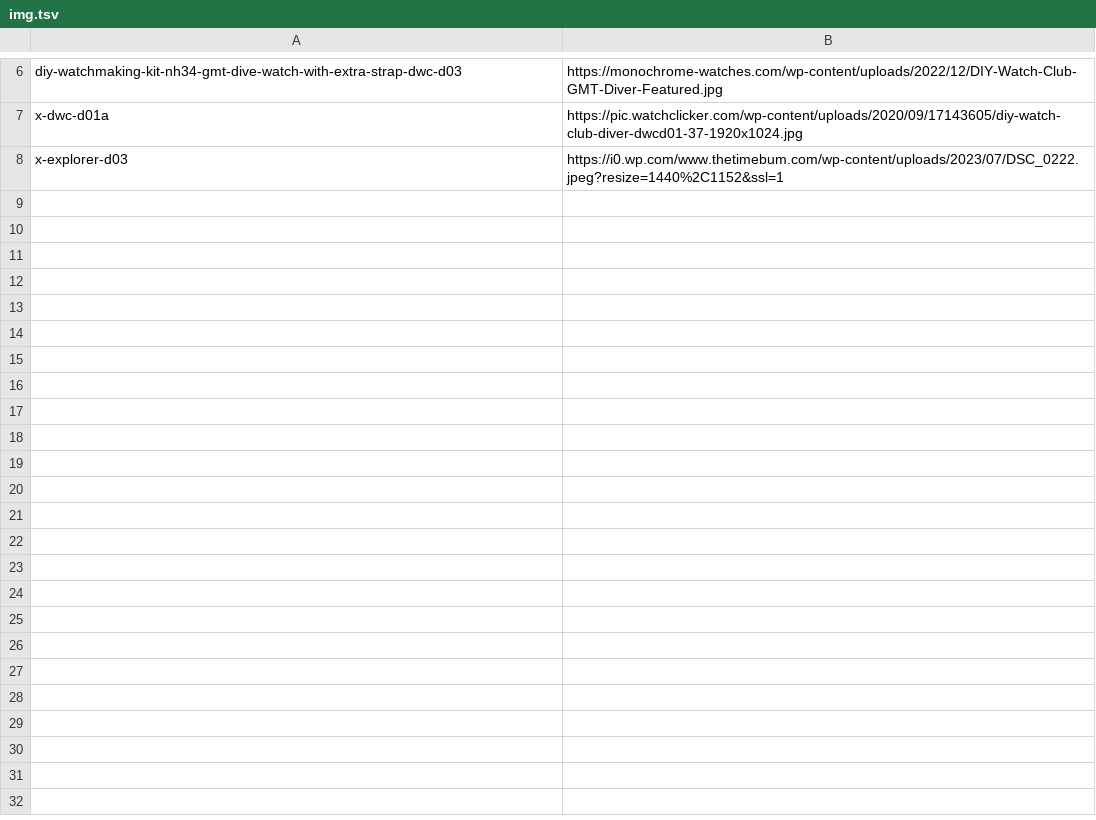
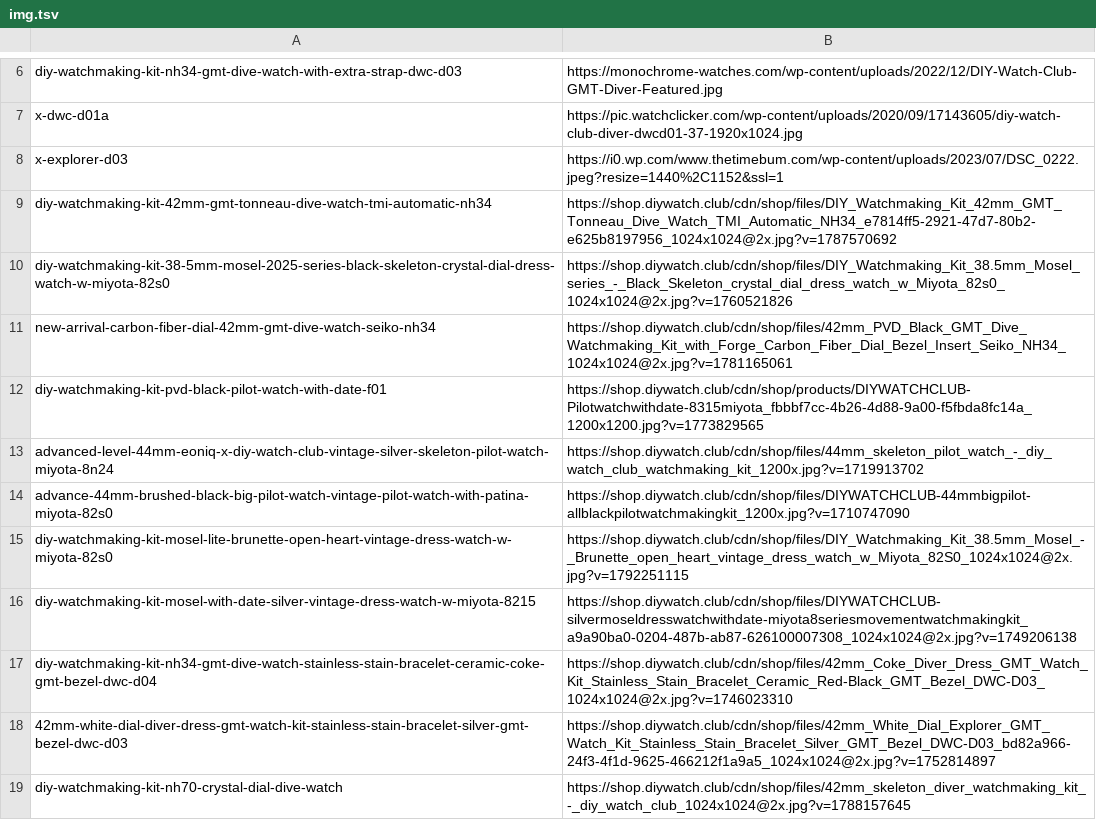
Before and after one commit to lfatessari/Religioteca, a TSV file: historico/img.tsv, drawn as a sheet; only a part is shown, gaps mark what is left out; the diff names each change by its address in the sheet, - before the commit and + after, or states it on an @@ line.

```diff
--- a/historico/img.tsv
+++ b/historico/img.tsv
+row 9: diy-watchmaking-kit-42mm-gmt-tonneau-dive-watch-tmi-automatic-nh34 | https://shop.diywatch.club/cdn/shop/files/DIY_Watchmaking_Kit_42mm_GMT_Tonneau_Dive_Watch_TMI_Automatic_NH34_e7814ff5-2921-47d7-80b2-e625b8197956_1024x1024@2x.jpg?v=1787570692
+row 10: diy-watchmaking-kit-38-5mm-mosel-2025-series-black-skeleton-crystal-dial-dress-watch-w-miyota-82s0 | https://shop.diywatch.club/cdn/shop/files/DIY_Watchmaking_Kit_38.5mm_Mosel_series_-_Black_Skeleton_crystal_dial_dress_watch_w_Miyota_82s0_1024x1024@2x.jpg?v=1760521826
+row 11: new-arrival-carbon-fiber-dial-42mm-gmt-dive-watch-seiko-nh34 | https://shop.diywatch.club/cdn/shop/files/42mm_PVD_Black_GMT_Dive_Watchmaking_Kit_with_Forge_Carbon_Fiber_Dial_Bezel_Insert_Seiko_NH34_1024x1024@2x.jpg?v=1781165061
+row 12: diy-watchmaking-kit-pvd-black-pilot-watch-with-date-f01 | https://shop.diywatch.club/cdn/shop/products/DIYWATCHCLUB-Pilotwatchwithdate-8315miyota_fbbbf7cc-4b26-4d88-9a00-f5fbda8fc14a_1200x1200.jpg?v=1773829565
+row 13: advanced-level-44mm-eoniq-x-diy-watch-club-vintage-silver-skeleton-pilot-watch-miyota-8n24 | https://shop.diywatch.club/cdn/shop/files/44mm_skeleton_pilot_watch_-_diy_watch_club_watchmaking_kit_1200x.jpg?v=1719913702
+row 14: advance-44mm-brushed-black-big-pilot-watch-vintage-pilot-watch-with-patina-miyota-82s0 | https://shop.diywatch.club/cdn/shop/files/DIYWATCHCLUB-44mmbigpilot-allblackpilotwatchmakingkit_1200x.jpg?v=1710747090
+row 15: diy-watchmaking-kit-mosel-lite-brunette-open-heart-vintage-dress-watch-w-miyota-82s0 | https://shop.diywatch.club/cdn/shop/files/DIY_Watchmaking_Kit_38.5mm_Mosel_-_Brunette_open_heart_vintage_dress_watch_w_Miyota_82S0_1024x1024@2x.jpg?v=1792251115
+row 16: diy-watchmaking-kit-mosel-with-date-silver-vintage-dress-watch-w-miyota-8215 | https://shop.diywatch.club/cdn/shop/files/DIYWATCHCLUB-silvermoseldresswatchwithdate-miyota8seriesmovementwatchmakingkit_a9a90ba0-0204-487b-ab87-626100007308_1024x1024@2x.jpg?v=1749206138
+row 17: diy-watchmaking-kit-nh34-gmt-dive-watch-stainless-stain-bracelet-ceramic-coke-gmt-bezel-dwc-d04 | https://shop.diywatch.club/cdn/shop/files/42mm_Coke_Diver_Dress_GMT_Watch_Kit_Stainless_Stain_Bracelet_Ceramic_Red-Black_GMT_Bezel_DWC-D03_1024x1024@2x.jpg?v=1746023310
+row 18: 42mm-white-dial-diver-dress-gmt-watch-kit-stainless-stain-bracelet-silver-gmt-bezel-dwc-d03 | https://shop.diywatch.club/cdn/shop/files/42mm_White_Dial_Explorer_GMT_Watch_Kit_Stainless_Stain_Bracelet_Silver_GMT_Bezel_DWC-D03_bd82a966-24f3-4f1d-9625-466212f1a9a5_1024x1024@2x.jpg?v=1752814897
+row 19: diy-watchmaking-kit-nh70-crystal-dial-dive-watch | https://shop.diywatch.club/cdn/shop/files/42mm_skeleton_diver_watchmaking_kit_-_diy_watch_club_1024x1024@2x.jpg?v=1788157645
```
Also changed, not shown: historico/car.tsv, historico/prod.tsv, 3 other files.
